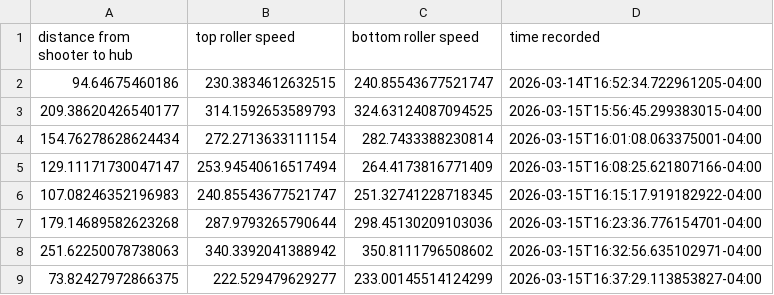
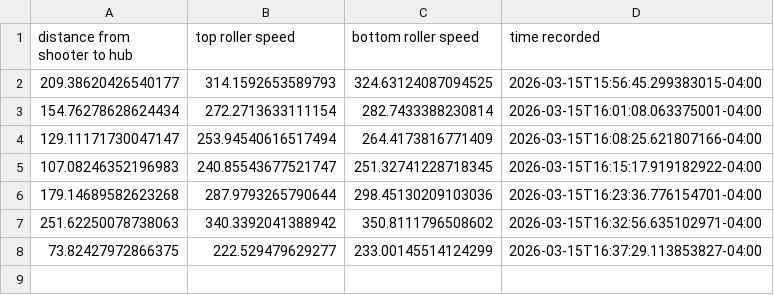
Before and after one commit to frc2399/2026-season, a CSV file: src/main/deploy/comp-shooter-speeds.csv, drawn as a sheet.

Commit message:
delete the data point because it's old

```diff
--- a/src/main/deploy/comp-shooter-speeds.csv
+++ b/src/main/deploy/comp-shooter-speeds.csv
@@ -1,3 +1,2 @@
 "distance from shooter to hub", "top roller speed", "bottom roller speed", "time recorded"
-"94.64675460186","230.3834612632515","240.85543677521747","2026-03-14T16:52:34.722961205-04:00"
 "209.38620426540177","314.1592653589793","324.63124087094525","2026-03-15T15:56:45.299383015-04:00"
```
